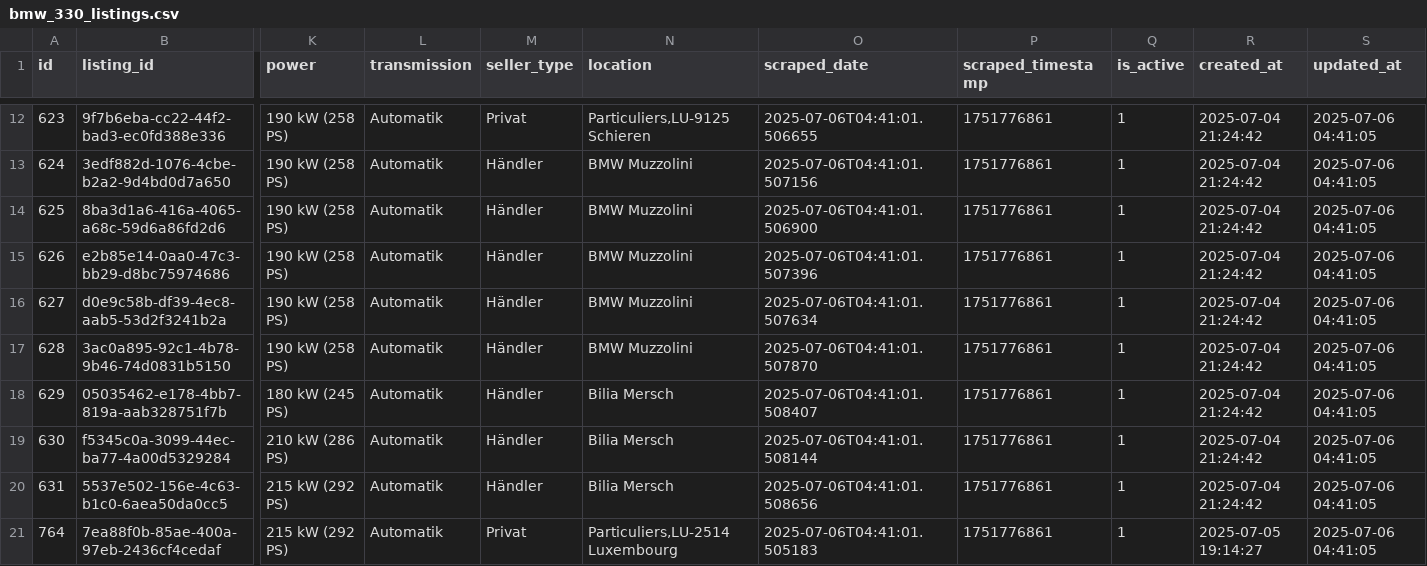
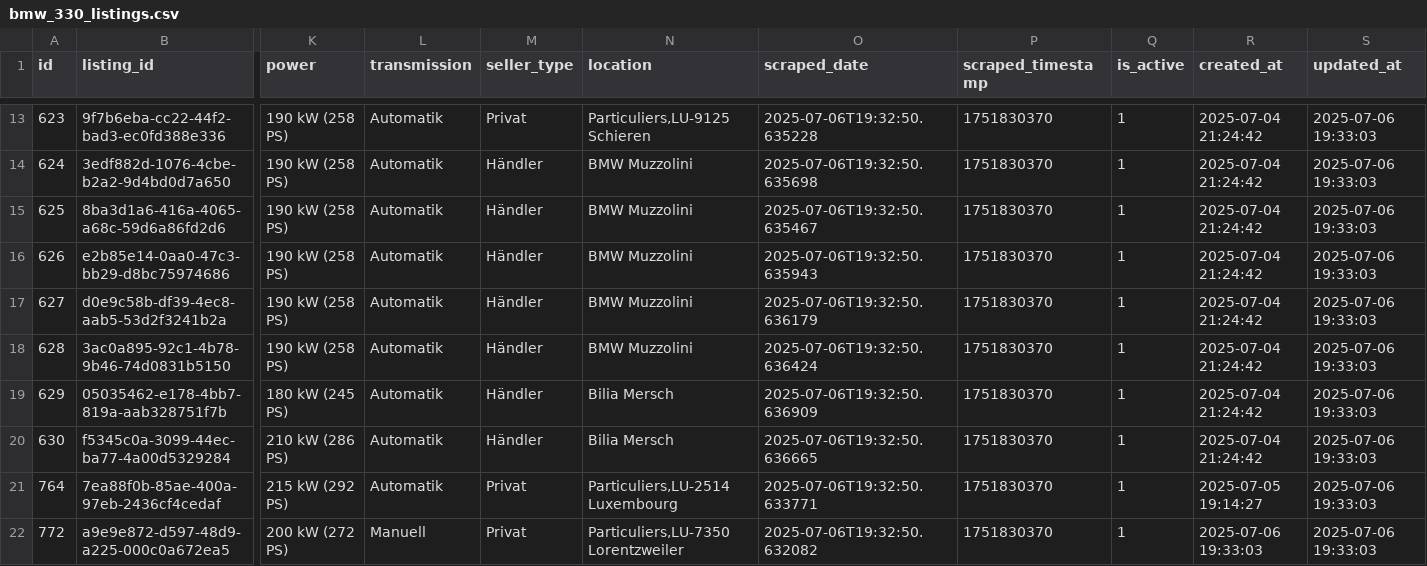
Before and after one commit to masterries/AutoAnalyse, a CSV file: scrapper/data/bmw_330_listings.csv, drawn as a sheet; only a part is shown, gaps mark what is left out; removed rows and columns are numbered as before the commit, all else as after; rows hold the shown columns only; the diff covers the shown part only; the diff names each change by its address in the sheet, - before the commit and + after, or states it on an @@ line.

```diff
--- a/scrapper/data/bmw_330_listings.csv
+++ b/scrapper/data/bmw_330_listings.csv
-O13 (scraped_date): 2025-07-06T04:41:01.506655
+O13 (scraped_date): 2025-07-06T19:32:50.635228
-P13:P20 (scraped_timestamp): 1751776861
+P13:P20 (scraped_timestamp): 1751830370
-S13:S20 (updated_at): 2025-07-06 04:41:05
+S13:S20 (updated_at): 2025-07-06 19:33:03
-O14 (scraped_date): 2025-07-06T04:41:01.507156
+O14 (scraped_date): 2025-07-06T19:32:50.635698
-O15 (scraped_date): 2025-07-06T04:41:01.506900
+O15 (scraped_date): 2025-07-06T19:32:50.635467
-O16 (scraped_date): 2025-07-06T04:41:01.507396
+O16 (scraped_date): 2025-07-06T19:32:50.635943
-O17 (scraped_date): 2025-07-06T04:41:01.507634
+O17 (scraped_date): 2025-07-06T19:32:50.636179
-O18 (scraped_date): 2025-07-06T04:41:01.507870
+O18 (scraped_date): 2025-07-06T19:32:50.636424
-O19 (scraped_date): 2025-07-06T04:41:01.508407
+O19 (scraped_date): 2025-07-06T19:32:50.636909
-O20 (scraped_date): 2025-07-06T04:41:01.508144
+O20 (scraped_date): 2025-07-06T19:32:50.636665
-row 20: 631 | 5537e502-156e-4c63-b1c0-6aea50da0cc5 | 215 kW (292 PS) | Automatik | Händler | Bilia Mersch | 2025-07-06T04:41:01.508656 | 1751776861 | 1 | 2025-07-04 21:24:42 | 2025-07-06 04:41:05
-O21 (scraped_date): 2025-07-06T04:41:01.505183
+O21 (scraped_date): 2025-07-06T19:32:50.633771
-P21 (scraped_timestamp): 1751776861
+P21 (scraped_timestamp): 1751830370
-S21 (updated_at): 2025-07-06 04:41:05
+S21 (updated_at): 2025-07-06 19:33:03
+row 22: 772 | a9e9e872-d597-48d9-a225-000c0a672ea5 | 200 kW (272 PS) | Manuell | Privat | Particuliers,LU-7350 Lorentzweiler | 2025-07-06T19:32:50.632082 | 1751830370 | 1 | 2025-07-06 19:33:03 | 2025-07-06 19:33:03
```
Also changed, not shown: 1 added row and 31 edited cells elsewhere in this file, scrapper/data/audi_a1_listings.csv, scrapper/data/audi_a3_listings.csv, 38 other files.
